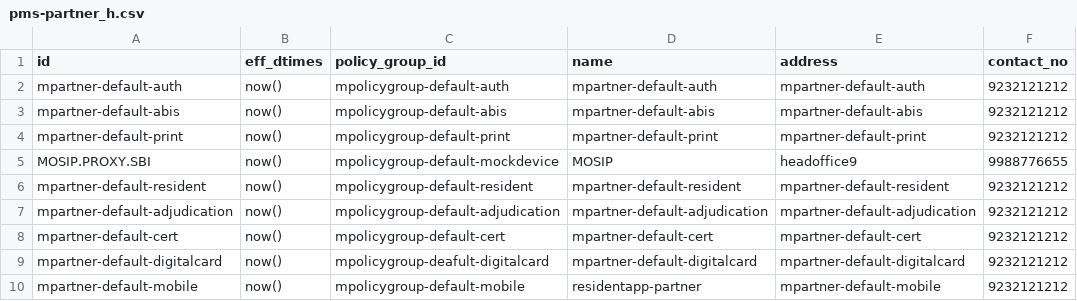
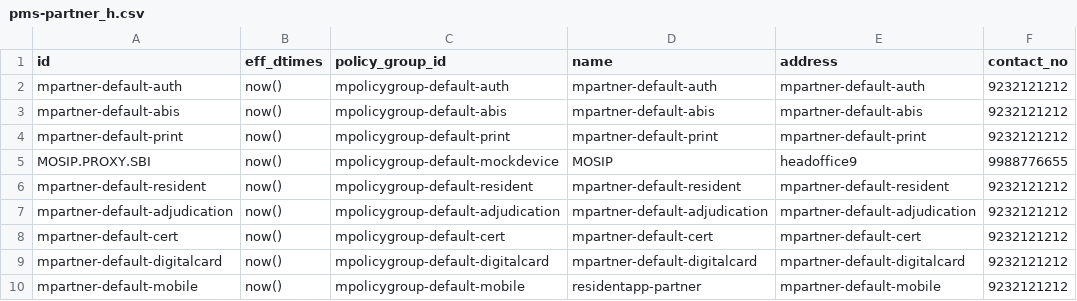
Before and after one commit to mosip/partner-management-services, a CSV file: db_scripts/mosip_pms/dml/pms-partner_h.csv, drawn as a sheet; only a part is shown; the diff names each change by its address in the sheet, - before the commit and + after, or states it on an @@ line.

Commit message:
Update pms-partner_h.csv

```diff
--- a/db_scripts/mosip_pms/dml/pms-partner_h.csv
+++ b/db_scripts/mosip_pms/dml/pms-partner_h.csv
-C9 (policy_group_id): mpolicygroup-deafult-digitalcard
+C9 (policy_group_id): mpolicygroup-default-digitalcard
```
